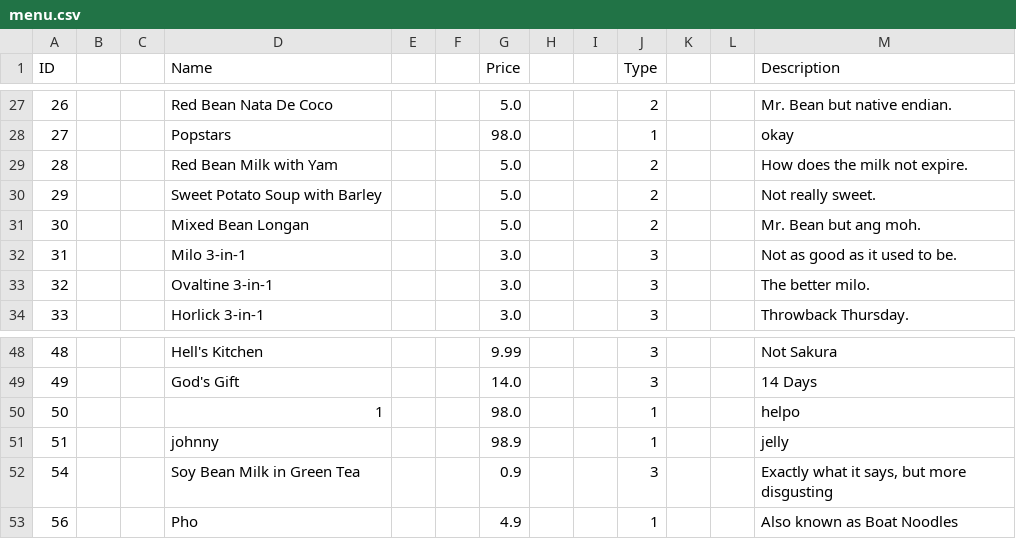
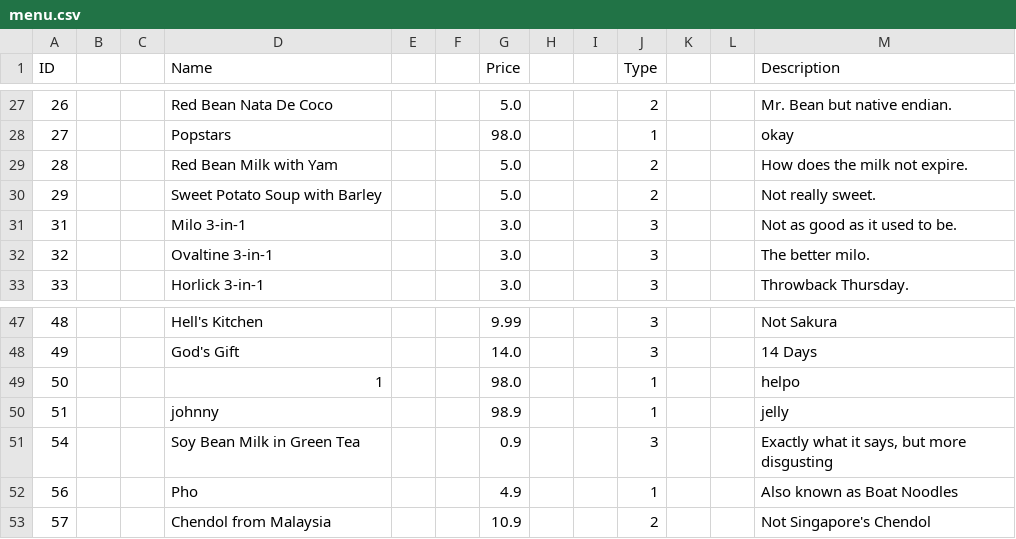
Before and after one commit to itachi1706/NTU-CZ2002-Assignment, a CSV file: data/menu.csv, drawn as a sheet; only a part is shown, gaps mark what is left out.

```diff
--- a/data/menu.csv
+++ b/data/menu.csv
@@ -30,3 +30,2 @@ ID|||Name|||Price|||Type|||Description
 29|||Sweet Potato Soup with Barley|||5.0|||2|||Not really sweet.
-30|||Mixed Bean Longan|||5.0|||2|||Mr. Bean but ang moh.
 31|||Milo 3-in-1|||3.0|||3|||Not as good as it used to be.
@@ -53 +52,2 @@ ID|||Name|||Price|||Type|||Description
 56|||Pho|||4.9|||1|||Also known as Boat Noodles
+57|||Chendol from Malaysia|||10.9|||2|||Not Singapore's Chendol
```
Also changed, not shown: data/orders.csv, data/reservation.csv, 3 other files.
